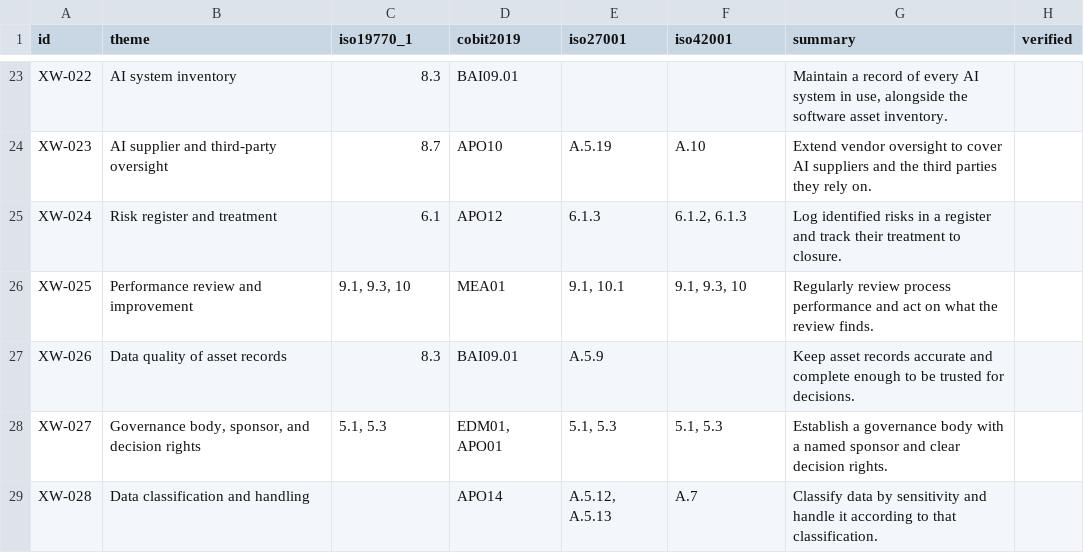
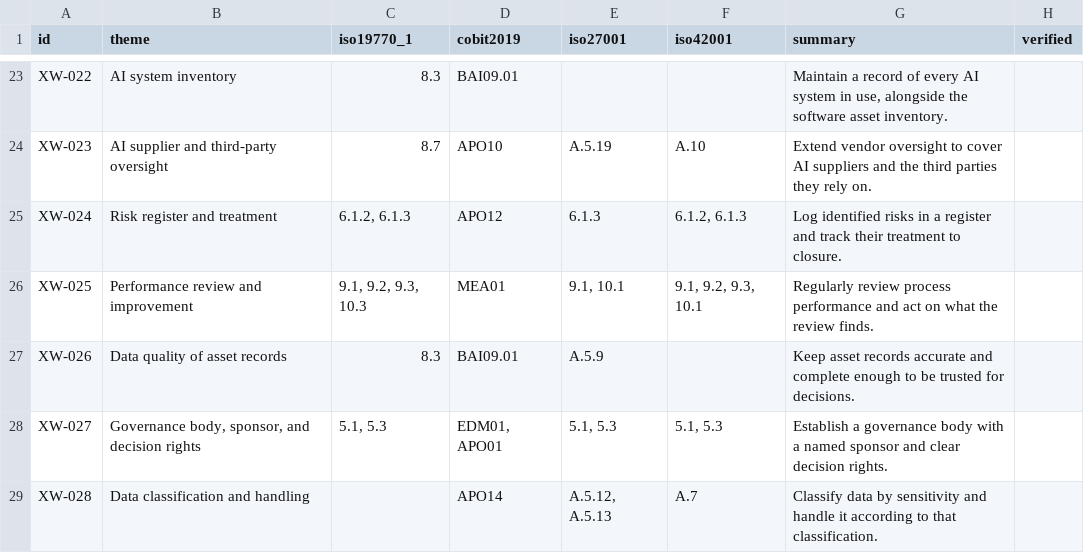
Before and after one commit to evemcgivern/app-governance-kit, a CSV file: methods/crosswalk/crosswalk.csv, drawn as a sheet; only a part is shown, gaps mark what is left out.

```diff
--- a/methods/crosswalk/crosswalk.csv
+++ b/methods/crosswalk/crosswalk.csv
@@ -24,4 +24,4 @@ XW-022,AI system inventory,8.3,BAI09.01,,,"Maintain a record of every AI system
 XW-023,AI supplier and third-party oversight,8.7,APO10,A.5.19,A.10,Extend vendor oversight to cover AI suppliers and the third parties they rely on.,
-XW-024,Risk register and treatment,6.1,APO12,6.1.3,"6.1.2, 6.1.3",Log identified risks in a register and track their treatment to closure.,
-XW-025,Performance review and improvement,"9.1, 9.3, 10",MEA01,"9.1, 10.1","9.1, 9.3, 10",Regularly review process performance and act on what the review finds.,
+XW-024,Risk register and treatment,"6.1.2, 6.1.3",APO12,6.1.3,"6.1.2, 6.1.3",Log identified risks in a register and track their treatment to closure.,
+XW-025,Performance review and improvement,"9.1, 9.2, 9.3, 10.3",MEA01,"9.1, 10.1","9.1, 9.2, 9.3, 10.1",Regularly review process performance and act on what the review finds.,
 XW-026,Data quality of asset records,8.3,BAI09.01,A.5.9,,Keep asset records accurate and complete enough to be trusted for decisions.,
```
Also changed, not shown: 1 other file.
